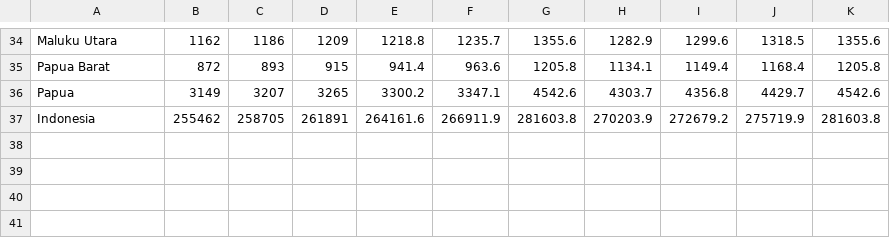
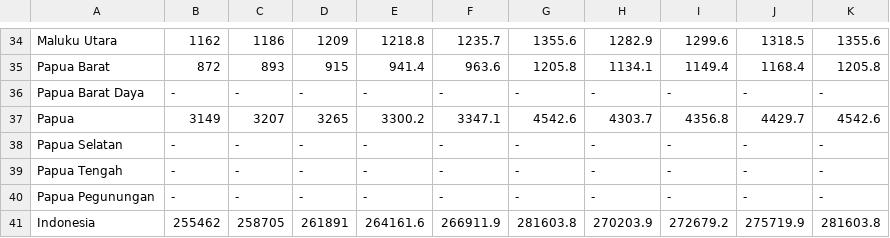
Before and after one commit to frzxw/EDA-data-mining-6, a CSV file: dataset/kependudukan/jumlah_penduduk_2015-2024 1.csv, drawn as a sheet; only a part is shown, gaps mark what is left out.

Commit message:
Update jumlah_penduduk_2015-2024 1.csv

```diff
--- a/dataset/kependudukan/jumlah_penduduk_2015-2024 1.csv
+++ b/dataset/kependudukan/jumlah_penduduk_2015-2024 1.csv
@@ -35,3 +35,7 @@ Maluku Utara,1162,1186,1209,1218.8,1235.7,1355.6,1282.9,1299.6,1318.5,1355.6
 Papua Barat,872,893,915,941.4,963.6,1205.8,1134.1,1149.4,1168.4,1205.8
+Papua Barat Daya,-,-,-,-,-,-,-,-,-,-
 Papua,3149,3207,3265,3300.2,3347.1,4542.6,4303.7,4356.8,4429.7,4542.6
+Papua Selatan,-,-,-,-,-,-,-,-,-,-
+Papua Tengah,-,-,-,-,-,-,-,-,-,-
+Papua Pegunungan,-,-,-,-,-,-,-,-,-,-
 Indonesia,255462,258705,261891,264161.6,266911.9,281603.8,270203.9,272679.2,275719.9,281603.8
```
